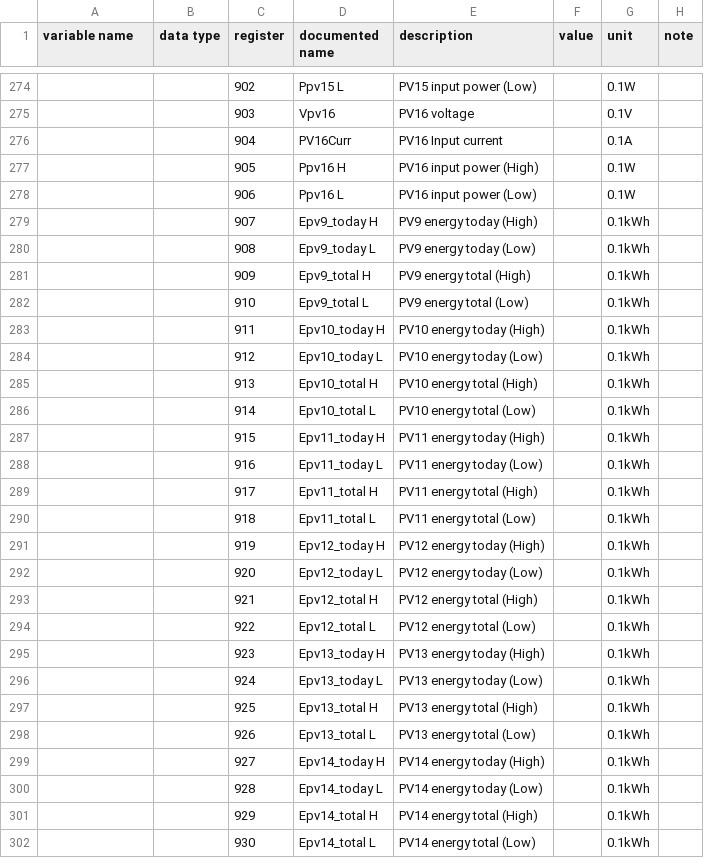
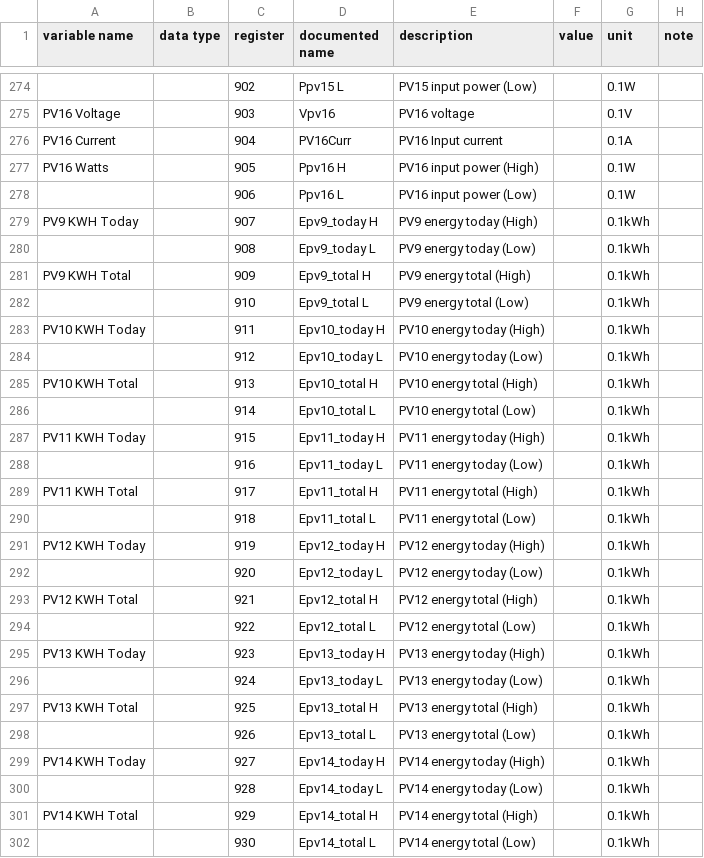
Before and after one commit to yNosGR/PythonProtocolGateway, a CSV file: protocols/growatt_2020_v1.24.input_registry_map.csv, drawn as a sheet; only a part is shown, gaps mark what is left out; the diff covers the shown part only; the diff names each change by its address in the sheet, - before the commit and + after, or states it on an @@ line.

Commit message:
var names

```diff
--- a/protocols/growatt_2020_v1.24.input_registry_map.csv
+++ b/protocols/growatt_2020_v1.24.input_registry_map.csv
-A275 (variable name): (empty)
+A275 (variable name): PV16 Voltage
-A276 (variable name): (empty)
+A276 (variable name): PV16 Current
-A277 (variable name): (empty)
+A277 (variable name): PV16 Watts
-A279 (variable name): (empty)
+A279 (variable name): PV9 KWH Today
-A281 (variable name): (empty)
+A281 (variable name): PV9 KWH Total
-A283 (variable name): (empty)
+A283 (variable name): PV10 KWH Today
-A285 (variable name): (empty)
+A285 (variable name): PV10 KWH Total
-A287 (variable name): (empty)
+A287 (variable name): PV11 KWH Today
-A289 (variable name): (empty)
+A289 (variable name): PV11 KWH Total
-A291 (variable name): (empty)
+A291 (variable name): PV12 KWH Today
-A293 (variable name): (empty)
+A293 (variable name): PV12 KWH Total
-A295 (variable name): (empty)
+A295 (variable name): PV13 KWH Today
-A297 (variable name): (empty)
+A297 (variable name): PV13 KWH Total
-A299 (variable name): (empty)
+A299 (variable name): PV14 KWH Today
-A301 (variable name): (empty)
+A301 (variable name): PV14 KWH Total
```
Also changed, not shown: 39 edited cells elsewhere in this file, 2 other files.
